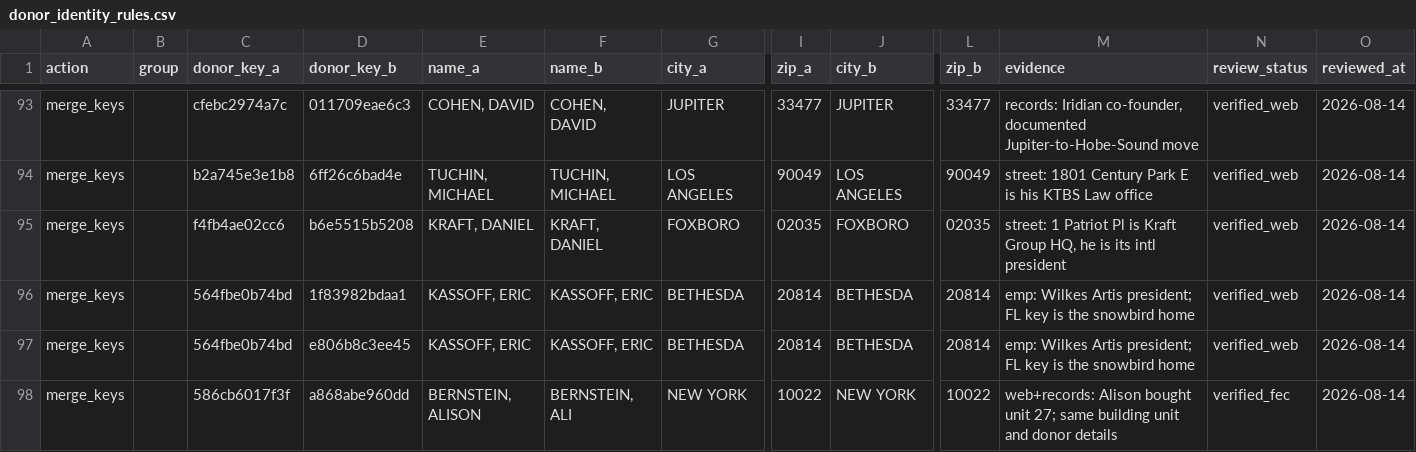
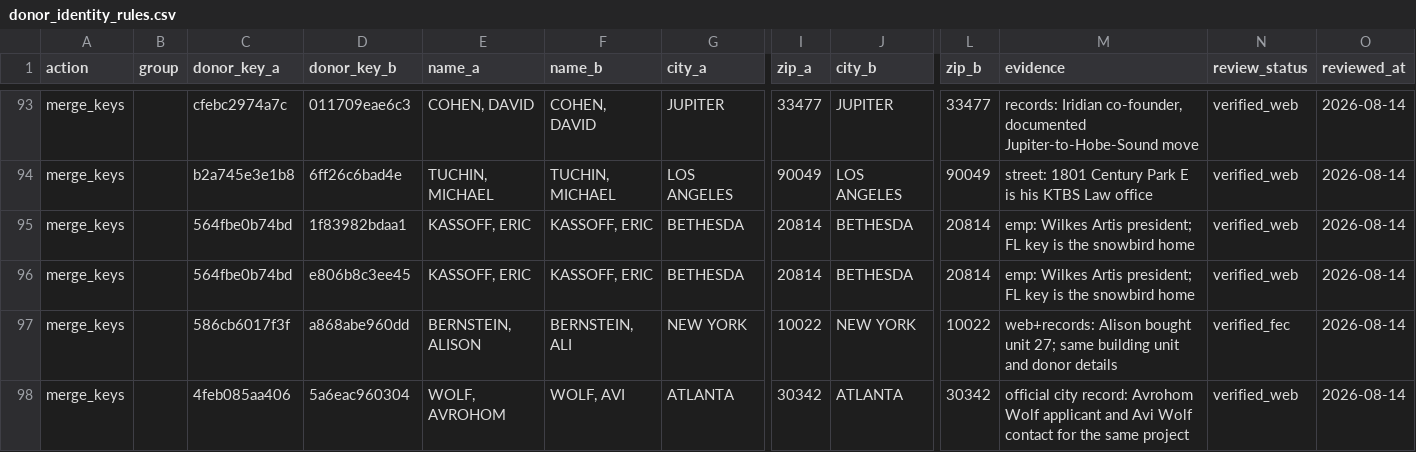
Before and after one commit to tareeqemad/fec-pipeline, a CSV file: data/database/donor_identity_rules.csv, drawn as a sheet; only a part is shown, gaps mark what is left out; the shorter side is filled out with more unchanged rows; rows hold the shown columns only; the diff names each change by its address in the sheet, - before the commit and + after, or states it on an @@ line.

Commit message:
Remove the mislabeled KRAFT, DANIEL merge rule
The rule merged key b6e5515b5208 (the one $2,900 NOT EMPLOYED filing from
Newton) into the Foxboro Kraft Group president, but it named FOXBORO on
both sides and its evidence (1 Patriot Pl is Kraft Group HQ) covers only
the Foxboro filings. It contradicted the new Newton/Foxboro separation, so
validate_separations stopped the clean run.

```diff
--- a/data/database/donor_identity_rules.csv
+++ b/data/database/donor_identity_rules.csv
-row 95: merge_keys |  | f4fb4ae02cc6 | b6e5515b5208 | KRAFT, DANIEL | KRAFT, DANIEL | FOXBORO | 02035 | FOXBORO | 02035 | street: 1 Patriot Pl is Kraft Group HQ, he is its intl president | verified_web | 2026-08-14
```
